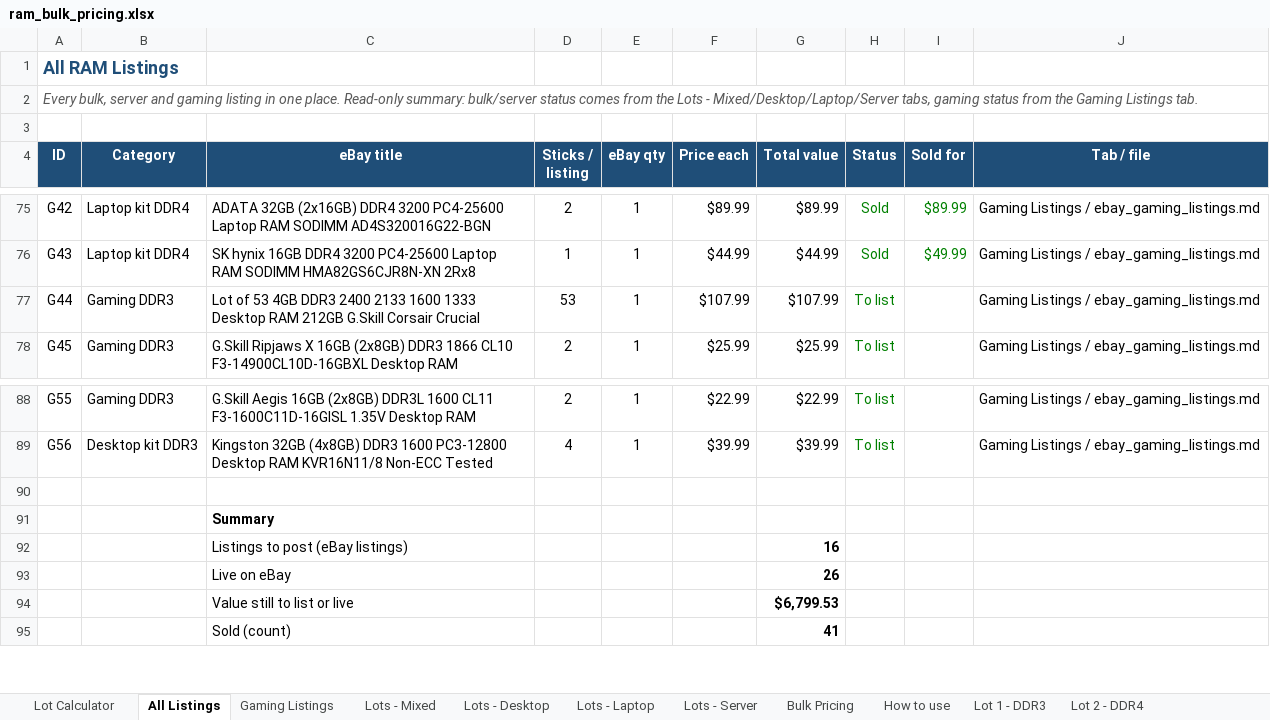
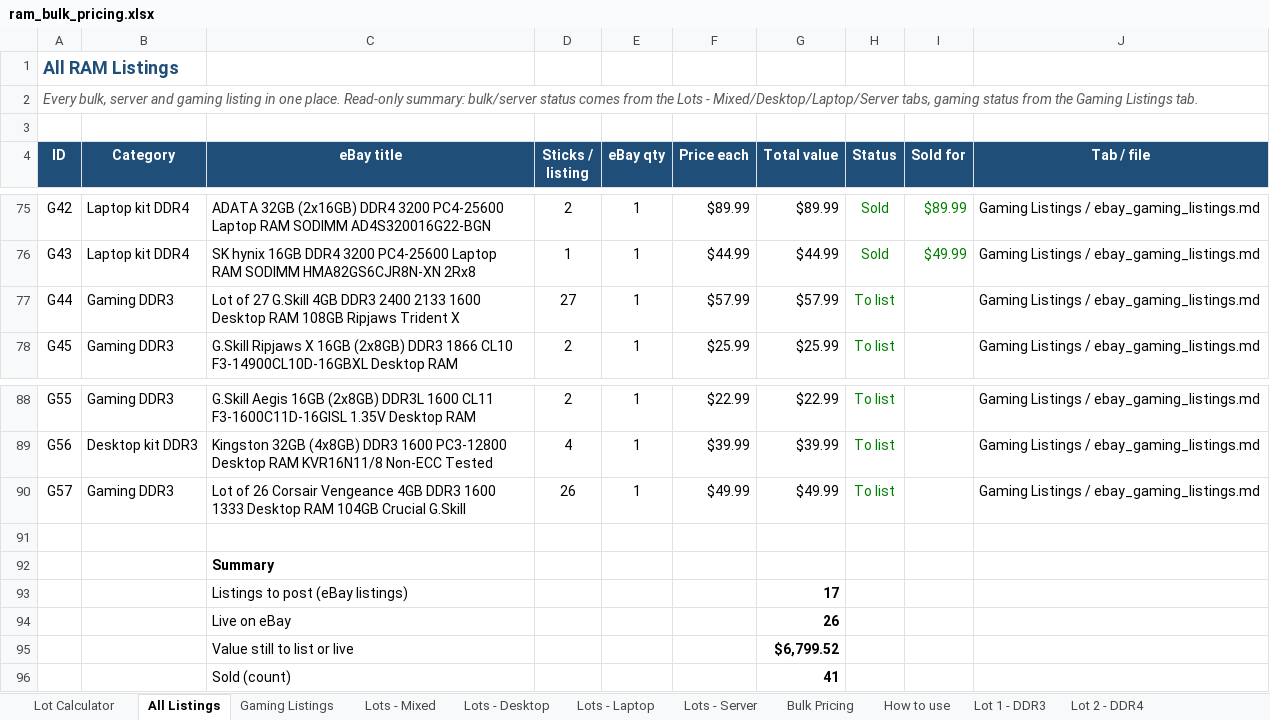
Before and after one commit to bgallaher-lgtm/Claude, an Excel workbook: ram_bulk_pricing.xlsx, sheet All Listings, drawn as a sheet; only a part is shown, gaps mark what is left out; values as stored, in another font and other column widths than the file's, no borders; charts and pictures and conditional formats not drawn; addresses are those after the commit; the diff names each change by its address in the sheet, - before the commit and + after, or states it on an @@ line.

```diff
--- a/ram_bulk_pricing.xlsx (sheet All Listings)
+++ b/ram_bulk_pricing.xlsx (sheet All Listings)
-C77 (eBay title): Lot of 53 4GB DDR3 2400 2133 1600 1333 Desktop RAM 212GB G.Skill Corsair Crucial
+C77 (eBay title): Lot of 27 G.Skill 4GB DDR3 2400 2133 1600 Desktop RAM 108GB Ripjaws Trident X
-D77 (Sticks / listing): 53
+D77 (Sticks / listing): 27
-F77 (Price each): $107.99
+F77 (Price each): $57.99
-G77 (Total value): $107.99
+G77 (Total value): $57.99
+row 90: G57 | Gaming DDR3 | Lot of 26 Corsair Vengeance 4GB DDR3 1600 1333 Desktop RAM 104GB Crucial G.Skill | 26 | 1 | $49.99 | $49.99 | To list |  | Gaming Listings / ebay_gaming_listings.md
-G93 (Total value): 16
+G93 (Total value): 17
-G95 (Total value): $6,799.53
+G95 (Total value): $6,799.52
```
Also changed, not shown: sheet Gaming Listings, formulas that keep their value, 1 other file.
